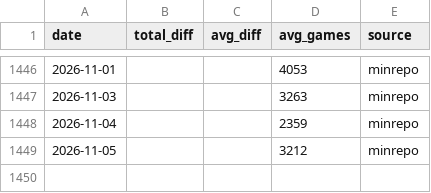
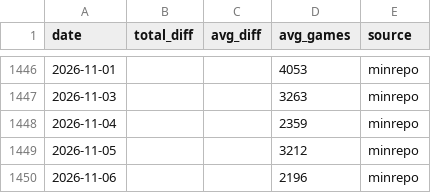
Before and after one commit to koukikoukisanosano-ai/hana-toyokawa, a CSV file: data/hall_days.csv, drawn as a sheet; only a part is shown, gaps mark what is left out.

```diff
--- a/data/hall_days.csv
+++ b/data/hall_days.csv
@@ -1449 +1449,2 @@ date,total_diff,avg_diff,avg_games,source
 2026-11-05,,,3212,minrepo
+2026-11-06,,,2196,minrepo
```
Also changed, not shown: data/day_index.csv, data/fetch_log.csv, 6 other files.
